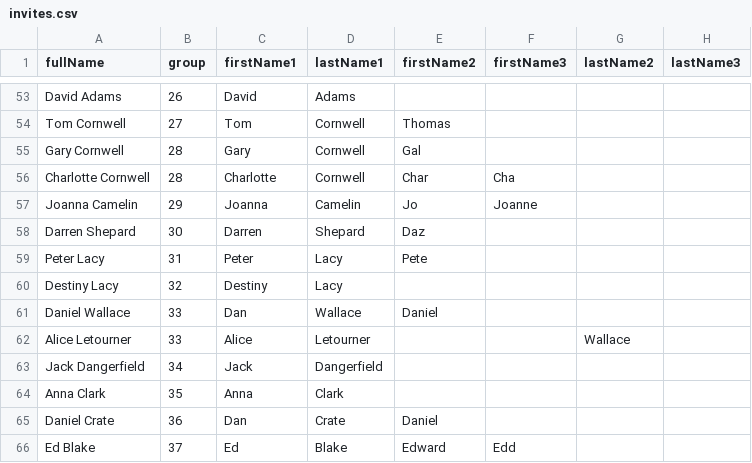
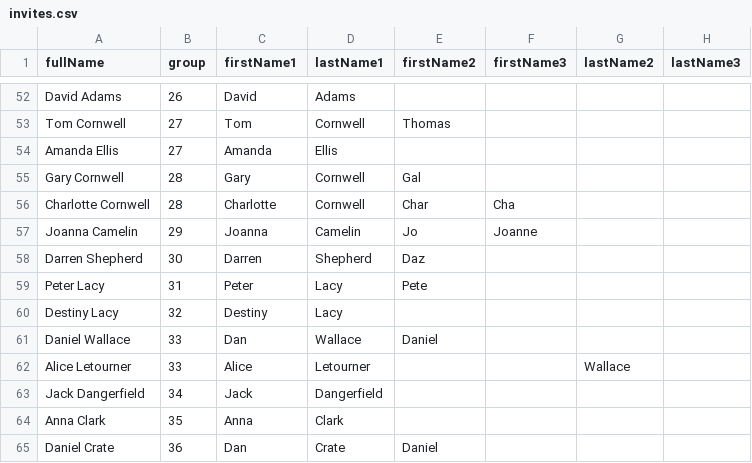
Before and after one commit to William1444/izzyandwill, a CSV file: db/invites.csv, drawn as a sheet; only a part is shown, gaps mark what is left out; the shorter side is filled out with more unchanged rows; the diff covers the shown part only.

```diff
--- a/db/invites.csv
+++ b/db/invites.csv
@@ -54,0 +54 @@ Tom Cornwell ,27,Tom,Cornwell ,Thomas,,,
+Amanda Ellis,27,Amanda,Ellis,,,,
@@ -57,3 +57,3 @@ Charlotte Cornwell,28,Charlotte,Cornwell,Char,Cha,,
 Joanna Camelin,29,Joanna,Camelin,Jo,Joanne,,
-Darren Shepard,30,Darren,Shepard,Daz,,,
+Darren Shepherd,30,Darren,Shepherd,Daz,,,
 Peter Lacy,31,Peter,Lacy,Pete,,,
```
Also changed, not shown: 12 added rows, 2 removed rows and 4 edited cells elsewhere in this file, 9 other files.
